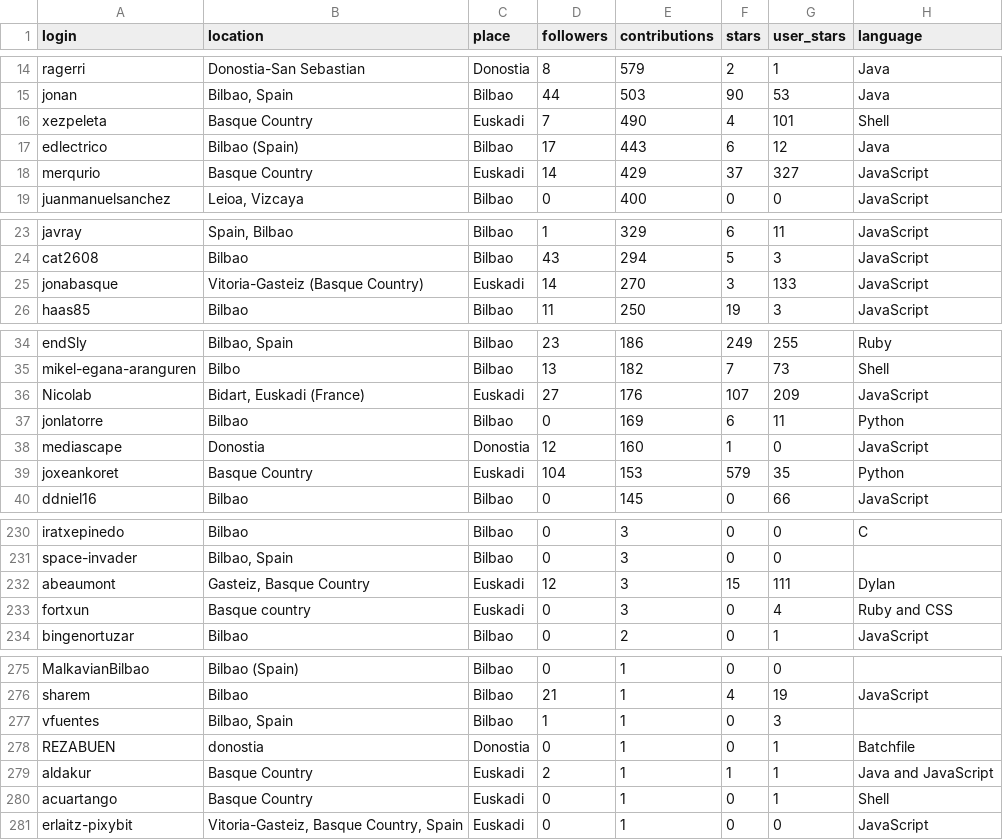
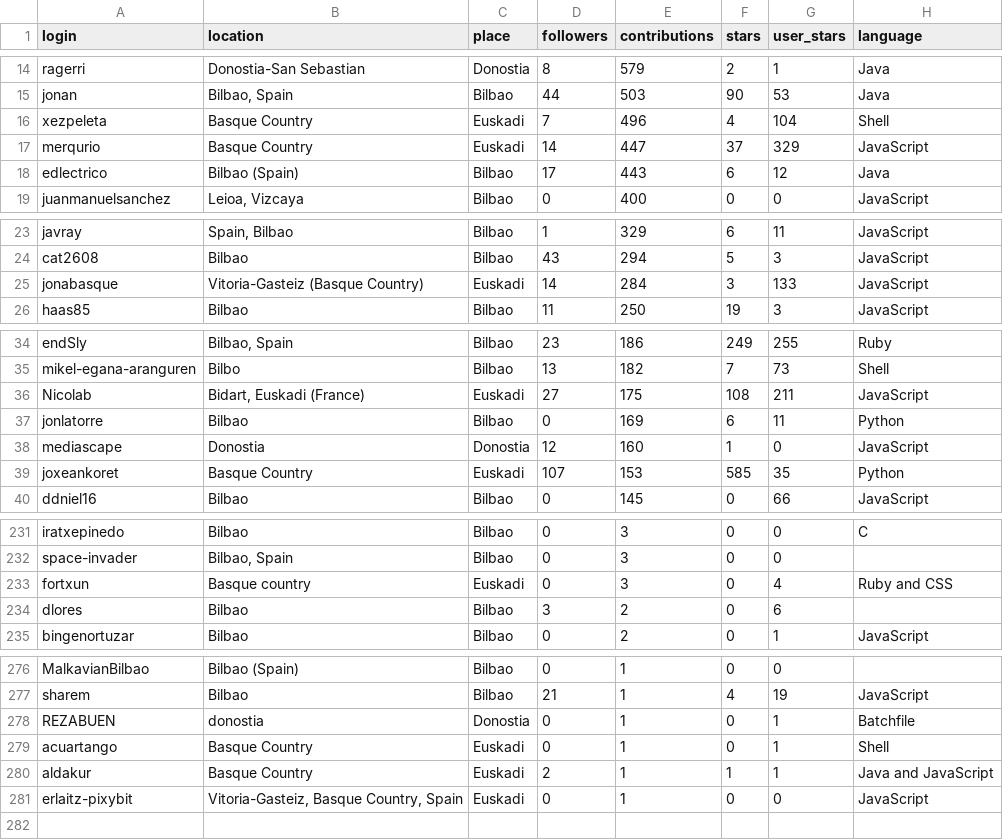
Before and after one commit to JJ/top-github-users-data, a CSV file: data/processed/aggregated-top-Euskadi.csv, drawn as a sheet; only a part is shown, gaps mark what is left out; the diff covers the shown part only.

```diff
--- a/data/processed/aggregated-top-Euskadi.csv
+++ b/data/processed/aggregated-top-Euskadi.csv
@@ -15,5 +15,5 @@ ragerri;Donostia-San Sebastian;Donostia;8;579;2;1;Java
 jonan;Bilbao, Spain;Bilbao;44;503;90;53;Java
-xezpeleta;Basque Country;Euskadi;7;490;4;101;Shell
+xezpeleta;Basque Country;Euskadi;7;496;4;104;Shell
+merqurio;Basque Country;Euskadi;14;447;37;329;JavaScript
 edlectrico;Bilbao (Spain);Bilbao;17;443;6;12;Java
-merqurio;Basque Country;Euskadi;14;429;37;327;JavaScript
 juanmanuelsanchez;Leioa, Vizcaya;Bilbao;0;400;0;0;JavaScript
@@ -24,3 +24,3 @@ javray;Spain, Bilbao;Bilbao;1;329;6;11;JavaScript
 cat2608;Bilbao;Bilbao;43;294;5;3;JavaScript
-jonabasque;Vitoria-Gasteiz (Basque Country);Euskadi;14;270;3;133;JavaScript
+jonabasque;Vitoria-Gasteiz (Basque Country);Euskadi;14;284;3;133;JavaScript
 haas85;Bilbao;Bilbao;11;250;19;3;JavaScript
@@ -35,6 +35,6 @@ endSly;Bilbao, Spain;Bilbao;23;186;249;255;Ruby
 mikel-egana-aranguren;Bilbo;Bilbao;13;182;7;73;Shell
-Nicolab;Bidart, Euskadi (France);Euskadi;27;176;107;209;JavaScript
+Nicolab;Bidart, Euskadi (France);Euskadi;27;175;108;211;JavaScript
 jonlatorre;Bilbao;Bilbao;0;169;6;11;Python
 mediascape;Donostia;Donostia;12;160;1;0;JavaScript
-joxeankoret;Basque Country;Euskadi;104;153;579;35;Python
+joxeankoret;Basque Country;Euskadi;107;153;585;35;Python
 ddniel16;Bilbao;Bilbao;0;145;0;66;JavaScript
@@ -231,4 +232,4 @@ iratxepinedo;Bilbao;Bilbao;0;3;0;0;C
 space-invader;Bilbao, Spain;Bilbao;0;3;0;0;
-abeaumont;Gasteiz, Basque Country;Euskadi;12;3;15;111;Dylan
 fortxun;Basque country;Euskadi;0;3;0;4;Ruby and CSS
+dlores;Bilbao;Bilbao;3;2;0;6;
 bingenortuzar;Bilbao;Bilbao;0;2;0;1;JavaScript
@@ -276,6 +277,5 @@ MalkavianBilbao;Bilbao (Spain);Bilbao;0;1;0;0;
 sharem;Bilbao;Bilbao;21;1;4;19;JavaScript
-vfuentes;Bilbao, Spain;Bilbao;1;1;0;3;
 REZABUEN;donostia;Donostia;0;1;0;1;Batchfile
+acuartango;Basque Country;Euskadi;0;1;0;1;Shell
 aldakur;Basque Country;Euskadi;2;1;1;1;Java and JavaScript
-acuartango;Basque Country;Euskadi;0;1;0;1;Shell
 erlaitz-pixybit;Vitoria-Gasteiz, Basque Country, Spain;Euskadi;0;1;0;0;JavaScript
```
Also changed, not shown: 3 added rows, 2 removed rows, 58 moved rows and 1 edited cell elsewhere in this file, data/processed/aggregated-top-Catalunya.csv, data/processed/aggregated-top-Galicia.csv, 17 other files.
